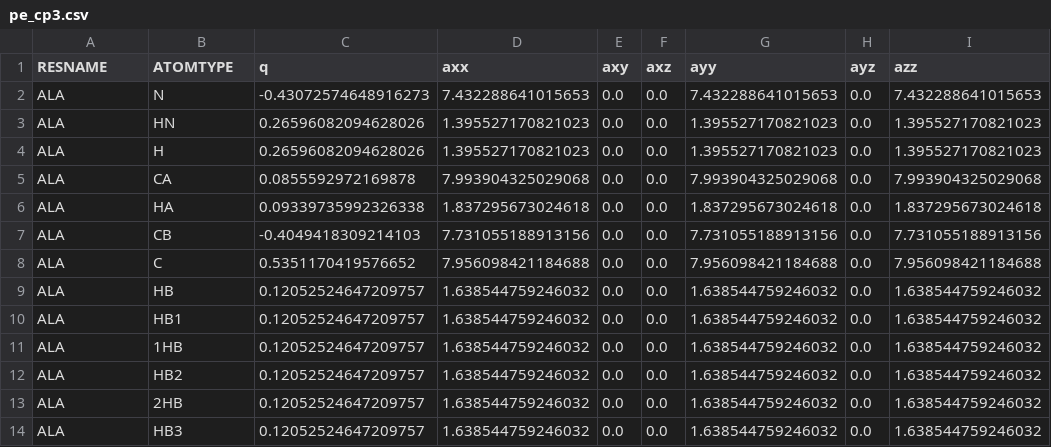
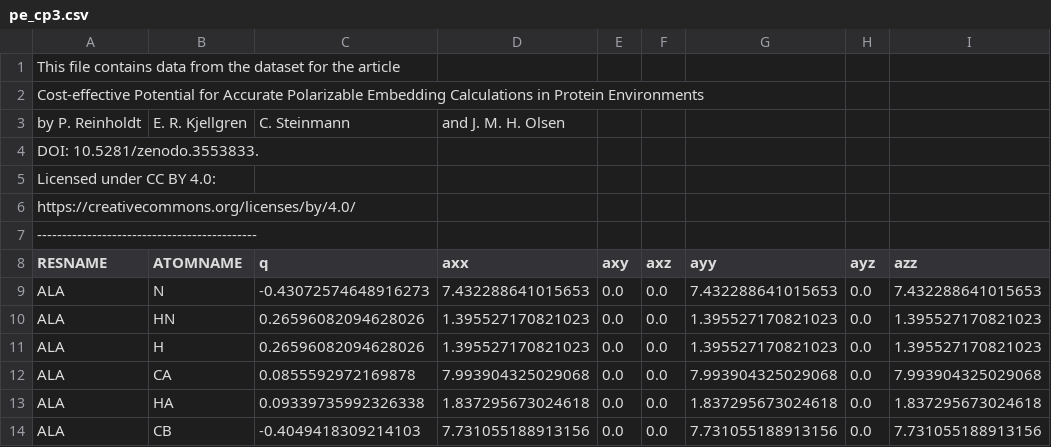
Before and after one commit to VeloxChem/VeloxChem, a CSV file: database/environment_parameters/pe_cp3.csv, drawn as a sheet; only a part is shown; the shorter side is filled out with more unchanged rows.

```diff
--- a/database/environment_parameters/pe_cp3.csv
+++ b/database/environment_parameters/pe_cp3.csv
@@ -1,2 +1,9 @@
-RESNAME,ATOMTYPE,q,axx,axy,axz,ayy,ayz,azz
+This file contains data from the dataset for the article
+"Cost-effective Potential for Accurate Polarizable Embedding Calculations in Protein Environments",
+by P. Reinholdt, E. R. Kjellgren, C. Steinmann, and J. M. H. Olsen,
+DOI: 10.5281/zenodo.3553833.
+Licensed under CC BY 4.0:
+https://creativecommons.org/licenses/by/4.0/
+--------------------------------------------
+RESNAME,ATOMNAME,q,axx,axy,axz,ayy,ayz,azz
 ALA,N,-0.43072574648916273,7.432288641015653,0.0,0.0,7.432288641015653,0.0,7.432288641015653
```
Also changed, not shown: database/environment_parameters/pe_sep.csv, 7 other files.
